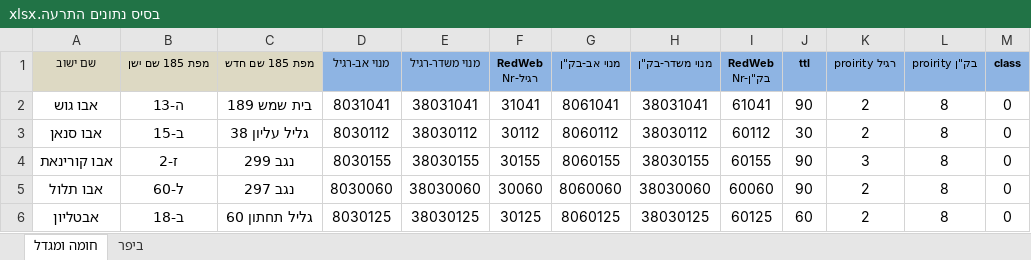
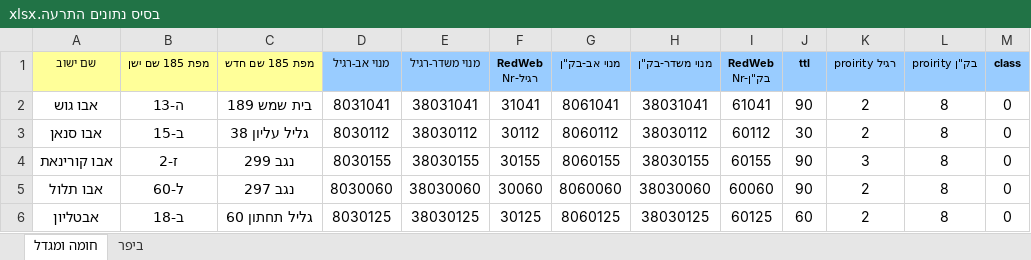
Before and after one commit to katzelad/beeper-alert, an Excel workbook: alert/בסיס נתונים התרעה.xlsx, sheet חומה ומגדל, drawn as a sheet; only a part is shown; values as stored, in another font and other column widths than the file's, no borders; the diff names each change by its address in the sheet, - before the commit and + after, or states it on an @@ line.

```diff
--- a/alert/בסיס נתונים התרעה.xlsx (sheet חומה ומגדל)
+++ b/alert/בסיס נתונים התרעה.xlsx (sheet חומה ומגדל)
-A1:C1 fill: #DDD9C3
+A1:C1 fill: #FFFF99
-D1:M1 fill: #8EB4E3
+D1:M1 fill: #99CCFF
```
Also changed, not shown: sheet ביפר.
